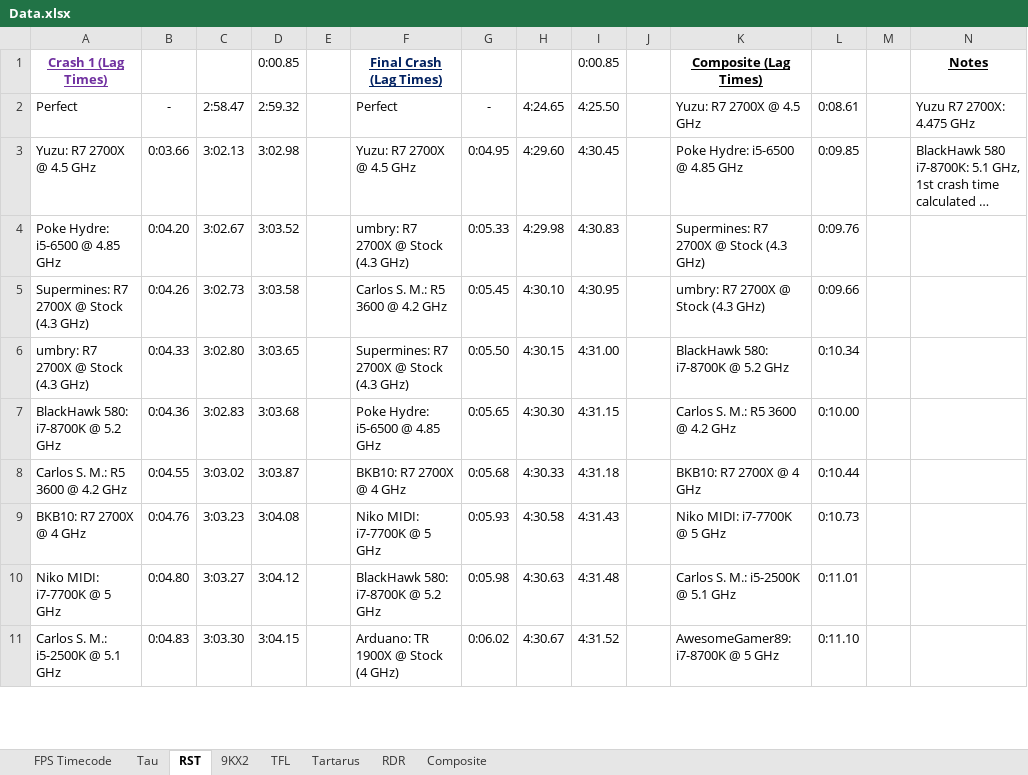
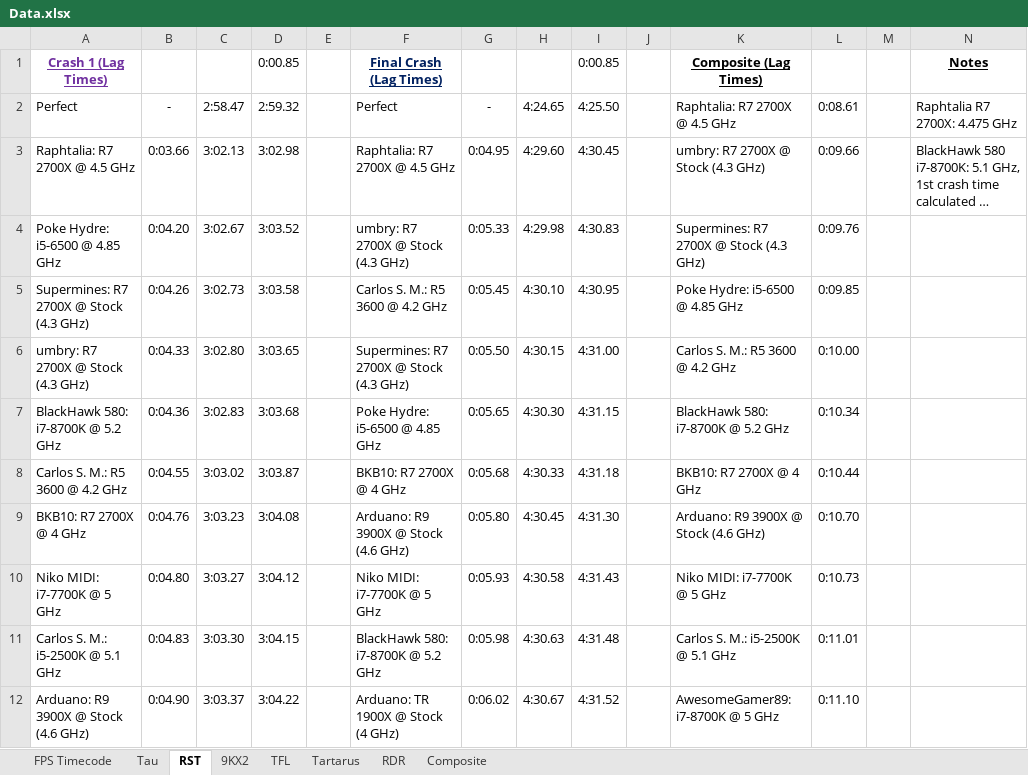
Before and after one commit to Hans5958/Official-2019-Black-MIDI-Mega-Comparison, an Excel workbook: Data.xlsx, sheet RST, drawn as a sheet; only a part is shown; long unchanged cells end in …; values as stored, in another font and other column widths than the file's, no borders; the diff covers the shown part only; the diff names each change by its address in the sheet, - before the commit and + after, or states it on an @@ line.

```diff
--- a/Data.xlsx (sheet RST)
+++ b/Data.xlsx (sheet RST)
-K2 (Composite (Lag Times)): Yuzu: R7 2700X @ 4.5 GHz
+K2 (Composite (Lag Times)): Raphtalia: R7 2700X @ 4.5 GHz
-N2 (Notes): Yuzu R7 2700X: 4.475 GHz
+N2 (Notes): Raphtalia R7 2700X: 4.475 GHz
-A3 (Crash 1 (Lag Times)): Yuzu: R7 2700X @ 4.5 GHz
+A3 (Crash 1 (Lag Times)): Raphtalia: R7 2700X @ 4.5 GHz
-F3 (Final Crash (Lag Times)): Yuzu: R7 2700X @ 4.5 GHz
+F3 (Final Crash (Lag Times)): Raphtalia: R7 2700X @ 4.5 GHz
-K3 (Composite (Lag Times)): Poke Hydre: i5-6500 @ 4.85 GHz
+K3 (Composite (Lag Times)): umbry: R7 2700X @ Stock (4.3 GHz)
-L3: 0:09.85
+L3: 0:09.66
-K5 (Composite (Lag Times)): umbry: R7 2700X @ Stock (4.3 GHz)
+K5 (Composite (Lag Times)): Poke Hydre: i5-6500 @ 4.85 GHz
-L5: 0:09.66
+L5: 0:09.85
-K6 (Composite (Lag Times)): BlackHawk 580: i7-8700K @ 5.2 GHz
+K6 (Composite (Lag Times)): Carlos S. M.: R5 3600 @ 4.2 GHz
-L6: 0:10.34
+L6: 0:10.00
-K7 (Composite (Lag Times)): Carlos S. M.: R5 3600 @ 4.2 GHz
+K7 (Composite (Lag Times)): BlackHawk 580: i7-8700K @ 5.2 GHz
-L7: 0:10.00
+L7: 0:10.34
-F9 (Final Crash (Lag Times)): Niko MIDI: i7-7700K @ 5 GHz
+F9 (Final Crash (Lag Times)): Arduano: R9 3900X @ Stock (4.6 GHz)
-G9: 0:05.93
+G9: 0:05.80
-H9: 4:30.58
+H9: 4:30.45
-I9 (0:00.85): 4:31.43
+I9 (0:00.85): 4:31.30
-K9 (Composite (Lag Times)): Niko MIDI: i7-7700K @ 5 GHz
+K9 (Composite (Lag Times)): Arduano: R9 3900X @ Stock (4.6 GHz)
-L9: 0:10.73
+L9: 0:10.70
-F10 (Final Crash (Lag Times)): BlackHawk 580: i7-8700K @ 5.2 GHz
+F10 (Final Crash (Lag Times)): Niko MIDI: i7-7700K @ 5 GHz
-G10: 0:05.98
+G10: 0:05.93
-H10: 4:30.63
+H10: 4:30.58
-I10 (0:00.85): 4:31.48
+I10 (0:00.85): 4:31.43
-K10 (Composite (Lag Times)): Carlos S. M.: i5-2500K @ 5.1 GHz
+K10 (Composite (Lag Times)): Niko MIDI: i7-7700K @ 5 GHz
-L10: 0:11.01
+L10: 0:10.73
-F11 (Final Crash (Lag Times)): Arduano: TR 1900X @ Stock (4 GHz)
+F11 (Final Crash (Lag Times)): BlackHawk 580: i7-8700K @ 5.2 GHz
-G11: 0:06.02
+G11: 0:05.98
-H11: 4:30.67
+H11: 4:30.63
-I11 (0:00.85): 4:31.52
+I11 (0:00.85): 4:31.48
-K11 (Composite (Lag Times)): AwesomeGamer89: i7-8700K @ 5 GHz
+K11 (Composite (Lag Times)): Carlos S. M.: i5-2500K @ 5.1 GHz
-L11: 0:11.10
+L11: 0:11.01
+row 12: Arduano: R9 3900X @ Stock (4.6 GHz) | 0:04.90 | 3:03.37 | 3:04.22 |  | Arduano: TR 1900X @ Stock (4 GHz) | 0:06.02 | 4:30.67 | 4:31.52 |  | AwesomeGamer89: i7-8700K @ 5 GHz | 0:11.10
```
Also changed, not shown: 28 edited cells elsewhere in this sheet, sheet 9KX2, sheet TFL, sheet Tau, sheet Tartarus, sheet RDR, sheet Composite, formulas that keep their value.
